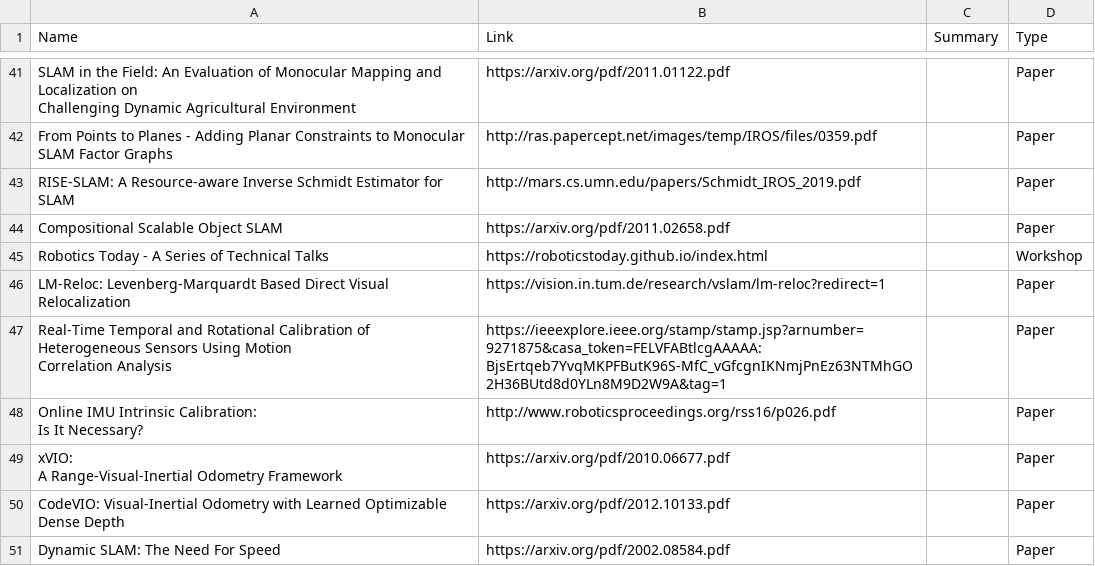
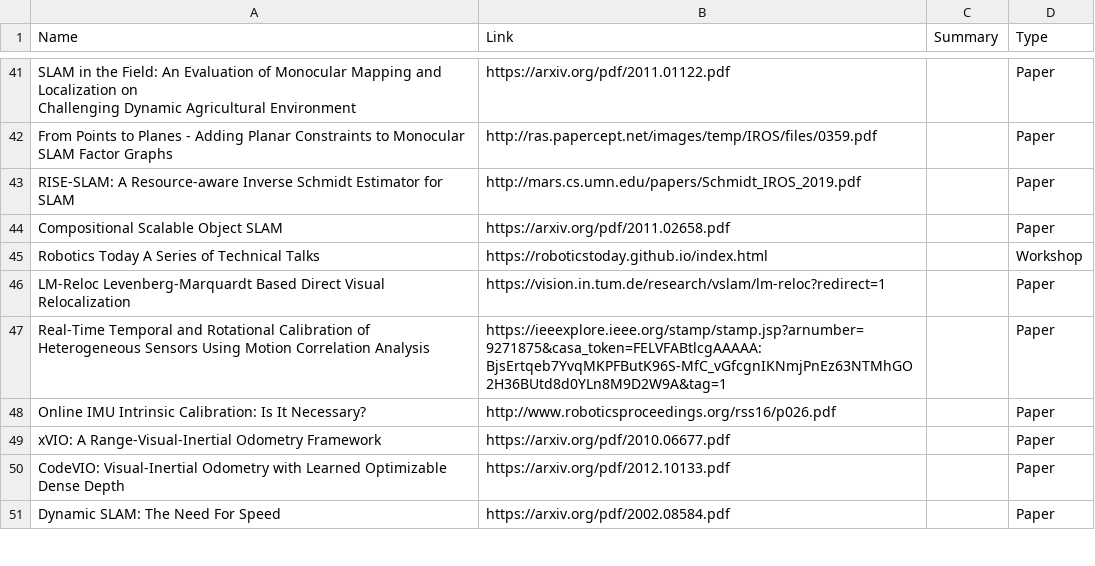
Before and after one commit to moshanATucsd/Awesome-object-SLAM-paper, a CSV file: Object_SLAM.csv, drawn as a sheet; only a part is shown, gaps mark what is left out.

Commit message:
add code

```diff
--- a/Object_SLAM.csv
+++ b/Object_SLAM.csv
@@ -65,11 +65,7 @@ RISE-SLAM: A Resource-aware Inverse Schmidt Estimator for SLAM,http://mars.cs.um
 Compositional Scalable Object SLAM,https://arxiv.org/pdf/2011.02658.pdf,,Paper
-Robotics Today - A Series of Technical Talks,https://roboticstoday.github.io/index.html,,Workshop
-LM-Reloc: Levenberg-Marquardt Based Direct Visual Relocalization,https://vision.in.tum.de/research/vslam/lm-reloc?redirect=1,,Paper
-"Real-Time Temporal and Rotational Calibration of
-Heterogeneous Sensors Using Motion
-Correlation Analysis",https://ieeexplore.ieee.org/stamp/stamp.jsp?arnumber=9271875&casa_token=FELVFABtlcgAAAAA:BjsErtqeb7YvqMKPFButK96S-MfC_vGfcgnIKNmjPnEz63NTMhGO2H36BUtd8d0YLn8M9D2W9A&tag=1,,Paper
-"Online IMU Intrinsic Calibration:
-Is It Necessary?",http://www.roboticsproceedings.org/rss16/p026.pdf,,Paper
-"xVIO:
-A Range-Visual-Inertial Odometry Framework",https://arxiv.org/pdf/2010.06677.pdf,,Paper
+Robotics Today A Series of Technical Talks,https://roboticstoday.github.io/index.html,,Workshop
+LM-Reloc Levenberg-Marquardt Based Direct Visual Relocalization,https://vision.in.tum.de/research/vslam/lm-reloc?redirect=1,,Paper
+"Real-Time Temporal and Rotational Calibration of Heterogeneous Sensors Using Motion Correlation Analysis",https://ieeexplore.ieee.org/stamp/stamp.jsp?arnumber=9271875&casa_token=FELVFABtlcgAAAAA:BjsErtqeb7YvqMKPFButK96S-MfC_vGfcgnIKNmjPnEz63NTMhGO2H36BUtd8d0YLn8M9D2W9A&tag=1,,Paper
+"Online IMU Intrinsic Calibration: Is It Necessary?",http://www.roboticsproceedings.org/rss16/p026.pdf,,Paper
+"xVIO: A Range-Visual-Inertial Odometry Framework",https://arxiv.org/pdf/2010.06677.pdf,,Paper
 CodeVIO: Visual-Inertial Odometry with Learned Optimizable Dense Depth,https://arxiv.org/pdf/2012.10133.pdf,,Paper
```
